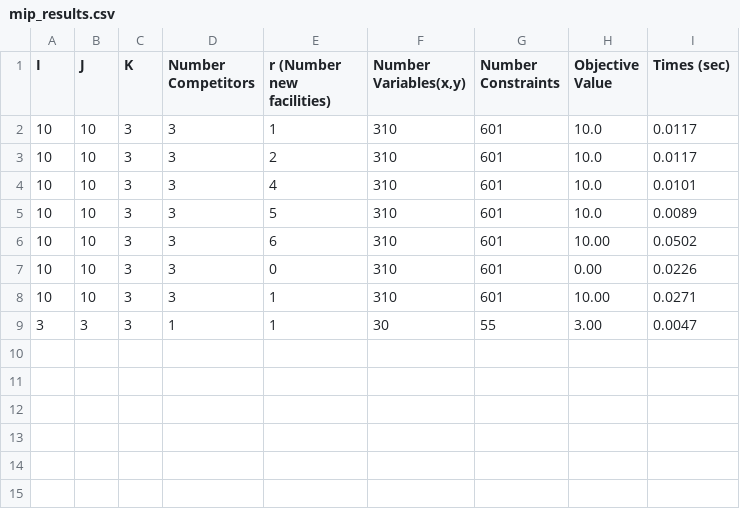
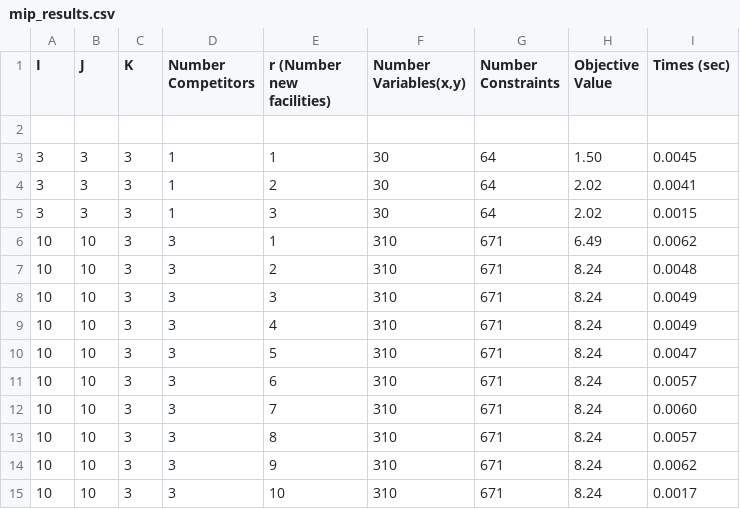
Before and after one commit to Tuanlase02874/Facility-Location-Optimization, a CSV file: results/mip_results.csv, drawn as a sheet.

```diff
--- a/results/mip_results.csv
+++ b/results/mip_results.csv
@@ -1,9 +1,15 @@
 I,J,K,Number Competitors,r (Number new facilities),"Number Variables(x,y)",Number Constraints,Objective Value,Times (sec)
-10,10,3,3,1,310,601,10.0,0.0117
-10,10,3,3,2,310,601,10.0,0.0117
-10,10,3,3,4,310,601,10.0,0.0101
-10,10,3,3,5,310,601,10.0,0.0089
-10,10,3,3,6,310,601,10.00,0.0502
-10,10,3,3,0,310,601,0.00,0.0226
-10,10,3,3,1,310,601,10.00,0.0271
-3,3,3,1,1,30,55,3.00,0.0047
+
+3,3,3,1,1,30,64,1.50,0.0045
+3,3,3,1,2,30,64,2.02,0.0041
+3,3,3,1,3,30,64,2.02,0.0015
+10,10,3,3,1,310,671,6.49,0.0062
+10,10,3,3,2,310,671,8.24,0.0048
+10,10,3,3,3,310,671,8.24,0.0049
+10,10,3,3,4,310,671,8.24,0.0049
+10,10,3,3,5,310,671,8.24,0.0047
+10,10,3,3,6,310,671,8.24,0.0057
+10,10,3,3,7,310,671,8.24,0.0060
+10,10,3,3,8,310,671,8.24,0.0057
+10,10,3,3,9,310,671,8.24,0.0062
+10,10,3,3,10,310,671,8.24,0.0017
```
Also changed, not shown: 5 other files.
